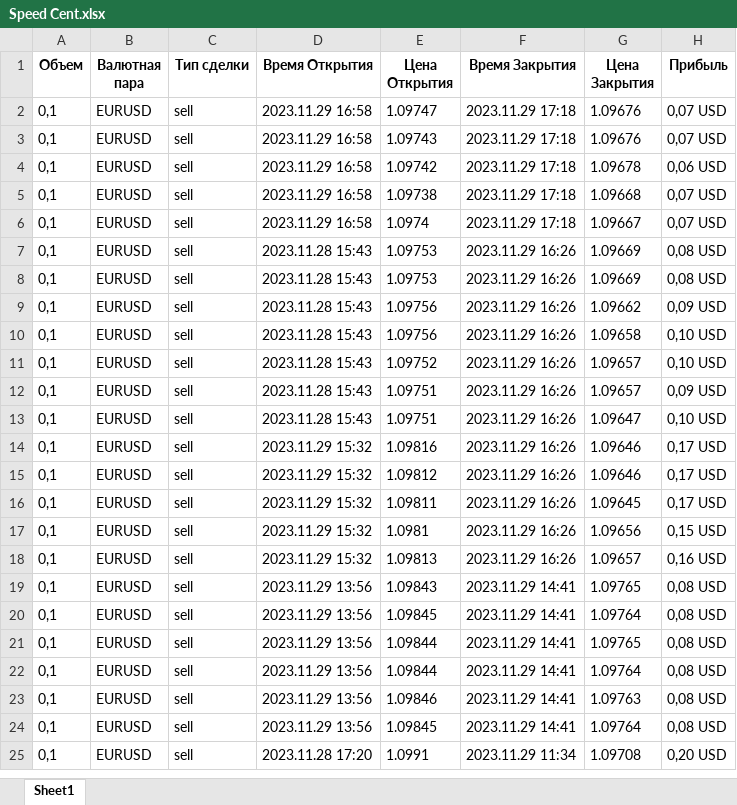
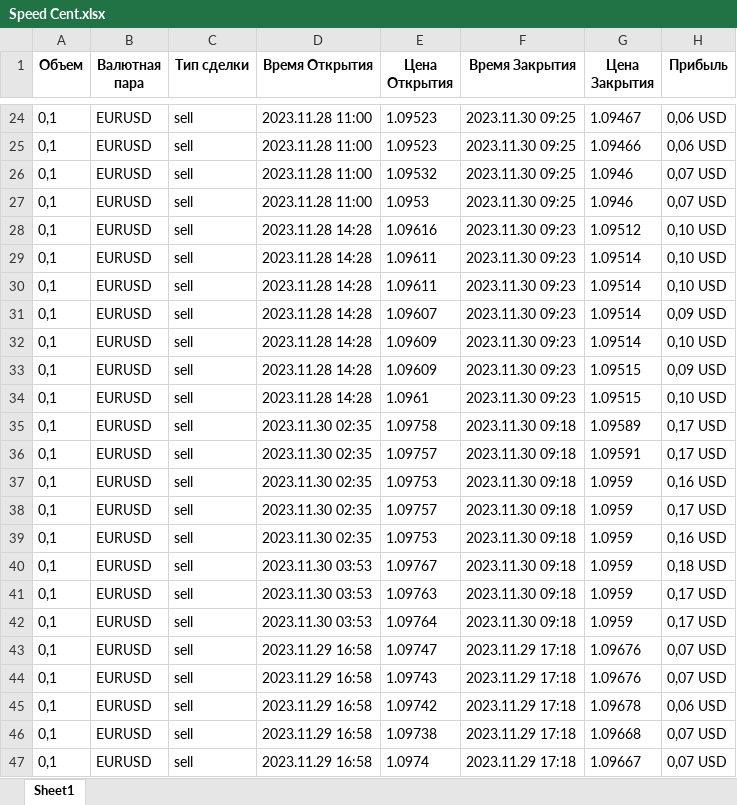
Before and after one commit to Pavzyr/sites_scraper, an Excel workbook: resources/БАЗА ДАННЫХ/litefinance/excel/Speed Cent.xlsx, sheet Sheet1, drawn as a sheet; only a part is shown, gaps mark what is left out; the shorter side is filled out with more unchanged rows; values as stored, in another font and other column widths than the file's, no borders; the diff covers the shown part only; the diff names each change by its address in the sheet, - before the commit and + after, or states it on an @@ line.

```diff
--- a/resources/БАЗА ДАННЫХ/litefinance/excel/Speed Cent.xlsx (sheet Sheet1)
+++ b/resources/БАЗА ДАННЫХ/litefinance/excel/Speed Cent.xlsx (sheet Sheet1)
+row 24: 0,1 | EURUSD | sell | 2023.11.28 11:00 | 1.09523 | 2023.11.30 09:25 | 1.09467 | 0,06 USD
+row 25: 0,1 | EURUSD | sell | 2023.11.28 11:00 | 1.09523 | 2023.11.30 09:25 | 1.09466 | 0,06 USD
+row 26: 0,1 | EURUSD | sell | 2023.11.28 11:00 | 1.09532 | 2023.11.30 09:25 | 1.0946 | 0,07 USD
+row 27: 0,1 | EURUSD | sell | 2023.11.28 11:00 | 1.0953 | 2023.11.30 09:25 | 1.0946 | 0,07 USD
+row 28: 0,1 | EURUSD | sell | 2023.11.28 14:28 | 1.09616 | 2023.11.30 09:23 | 1.09512 | 0,10 USD
+row 29: 0,1 | EURUSD | sell | 2023.11.28 14:28 | 1.09611 | 2023.11.30 09:23 | 1.09514 | 0,10 USD
+row 30: 0,1 | EURUSD | sell | 2023.11.28 14:28 | 1.09611 | 2023.11.30 09:23 | 1.09514 | 0,10 USD
+row 31: 0,1 | EURUSD | sell | 2023.11.28 14:28 | 1.09607 | 2023.11.30 09:23 | 1.09514 | 0,09 USD
+row 32: 0,1 | EURUSD | sell | 2023.11.28 14:28 | 1.09609 | 2023.11.30 09:23 | 1.09514 | 0,10 USD
+row 33: 0,1 | EURUSD | sell | 2023.11.28 14:28 | 1.09609 | 2023.11.30 09:23 | 1.09515 | 0,09 USD
+row 34: 0,1 | EURUSD | sell | 2023.11.28 14:28 | 1.0961 | 2023.11.30 09:23 | 1.09515 | 0,10 USD
+row 35: 0,1 | EURUSD | sell | 2023.11.30 02:35 | 1.09758 | 2023.11.30 09:18 | 1.09589 | 0,17 USD
+row 36: 0,1 | EURUSD | sell | 2023.11.30 02:35 | 1.09757 | 2023.11.30 09:18 | 1.09591 | 0,17 USD
+row 37: 0,1 | EURUSD | sell | 2023.11.30 02:35 | 1.09753 | 2023.11.30 09:18 | 1.0959 | 0,16 USD
+row 38: 0,1 | EURUSD | sell | 2023.11.30 02:35 | 1.09757 | 2023.11.30 09:18 | 1.0959 | 0,17 USD
+row 39: 0,1 | EURUSD | sell | 2023.11.30 02:35 | 1.09753 | 2023.11.30 09:18 | 1.0959 | 0,16 USD
+row 40: 0,1 | EURUSD | sell | 2023.11.30 03:53 | 1.09767 | 2023.11.30 09:18 | 1.0959 | 0,18 USD
+row 41: 0,1 | EURUSD | sell | 2023.11.30 03:53 | 1.09763 | 2023.11.30 09:18 | 1.0959 | 0,17 USD
+row 42: 0,1 | EURUSD | sell | 2023.11.30 03:53 | 1.09764 | 2023.11.30 09:18 | 1.0959 | 0,17 USD
```
Also changed, not shown: 22 added rows elsewhere in this sheet, resources/БАЗА ДАННЫХ/litefinance/excel/BelieveToMI.xlsx, resources/БАЗА ДАННЫХ/litefinance/excel/Hello Guys.xlsx, 44 other files.
